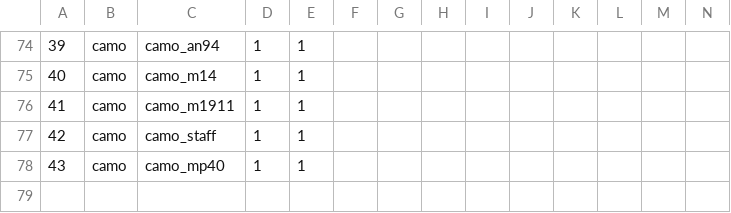
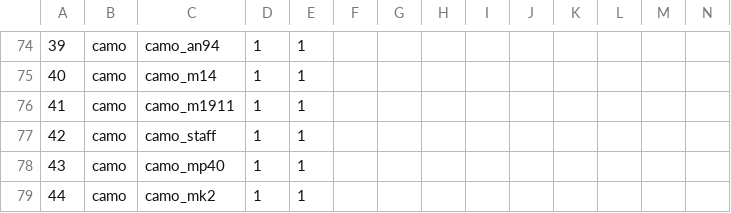
Before and after one commit to Fraaagaaa/Animated-Camos-BO2, a CSV file: mp/weaponoptions_zm.csv, drawn as a sheet; only a part is shown, gaps mark what is left out; rows hold the shown columns only; the diff names each change by its address in the sheet, - before the commit and + after, or states it on an @@ line.

```diff
--- a/mp/weaponoptions_zm.csv
+++ b/mp/weaponoptions_zm.csv
+row 79: 44 | camo | camo_mk2 | 1 | 1
```
Also changed, not shown: 8 other files.
